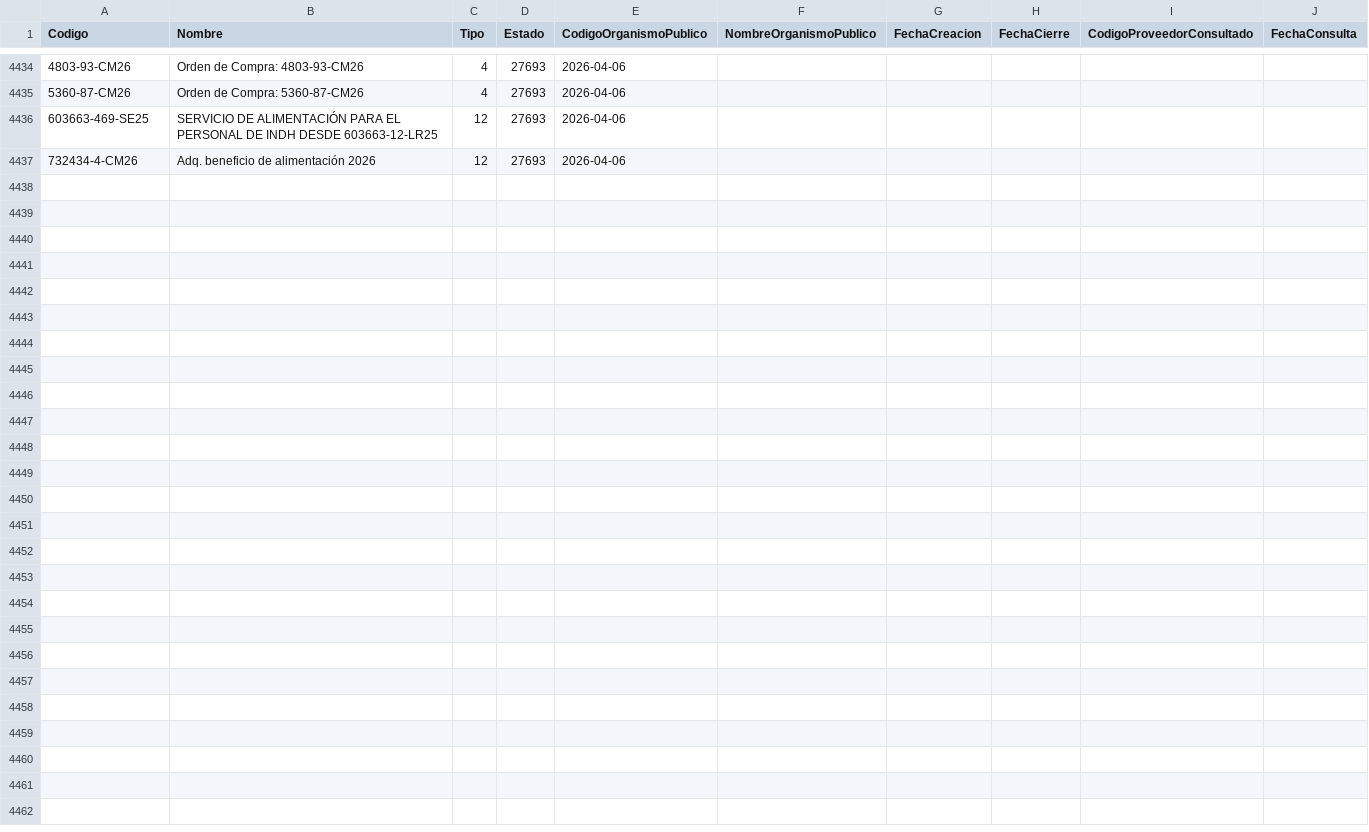
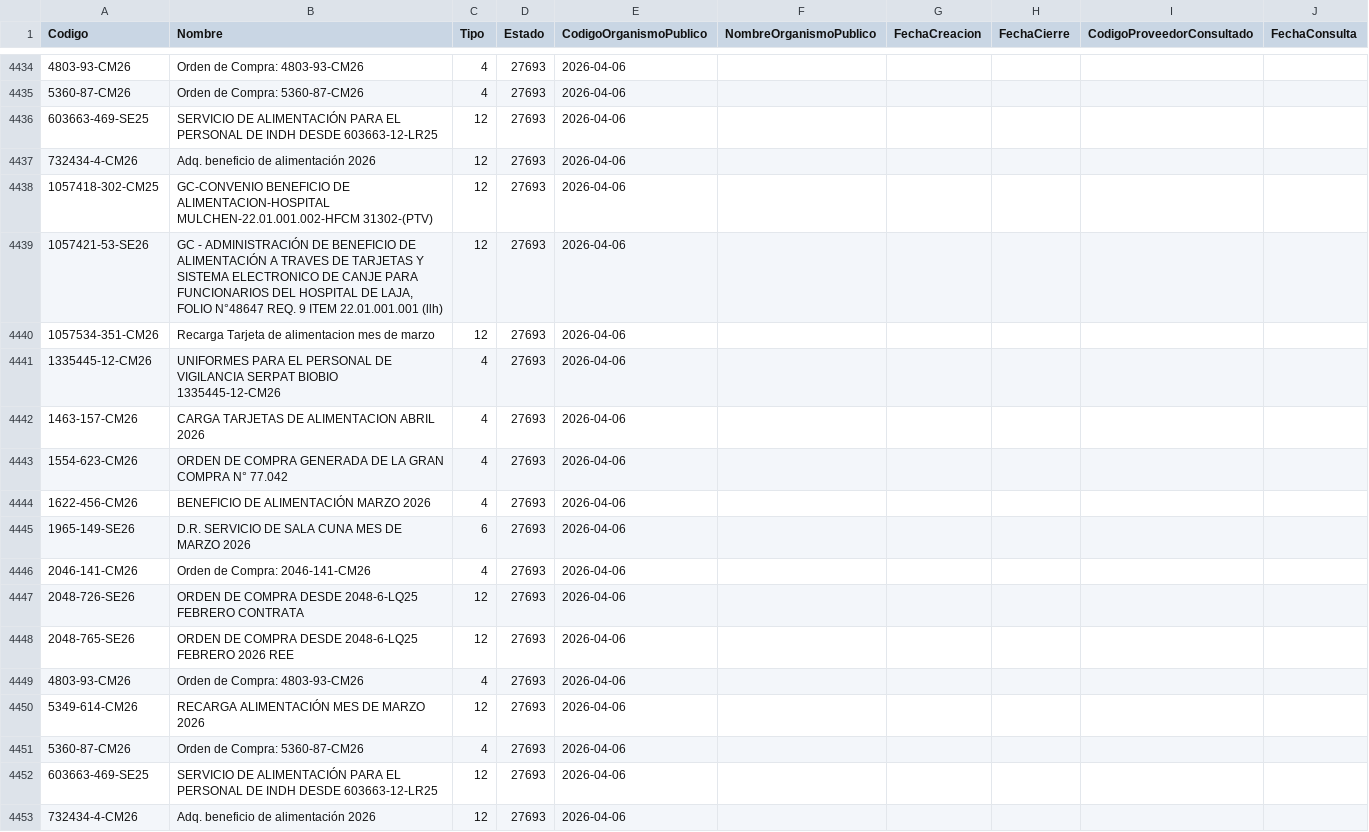
Before and after one commit to hurtadodaniel/mp, a CSV file: data/ordenes_listado.csv, drawn as a sheet; only a part is shown, gaps mark what is left out; the diff names each change by its address in the sheet, - before the commit and + after, or states it on an @@ line.

```diff
--- a/data/ordenes_listado.csv
+++ b/data/ordenes_listado.csv
+row 4438: 1057418-302-CM25 | GC-CONVENIO BENEFICIO DE ALIMENTACION-HOSPITAL MULCHEN-22.01.001.002-HFCM 31302-(PTV) | 12 | 27693 | 2026-04-06
+row 4439: 1057421-53-SE26 | GC - ADMINISTRACIÓN DE BENEFICIO DE ALIMENTACIÓN A TRAVES DE TARJETAS Y SISTEMA ELECTRONICO DE CANJE PARA FUNCIONARIOS DEL HOSPITAL DE LAJA, FOLIO N°48647 REQ. 9 ITEM 22.01.001.001 (llh) | 12 | 27693 | 2026-04-06
+row 4440: 1057534-351-CM26 | Recarga Tarjeta de alimentacion mes de marzo | 12 | 27693 | 2026-04-06
+row 4441: 1335445-12-CM26 | UNIFORMES PARA EL PERSONAL DE VIGILANCIA SERPAT BIOBIO 1335445-12-CM26 | 4 | 27693 | 2026-04-06
+row 4442: 1463-157-CM26 | CARGA TARJETAS DE ALIMENTACION ABRIL 2026 | 4 | 27693 | 2026-04-06
+row 4443: 1554-623-CM26 | ORDEN DE COMPRA GENERADA DE LA GRAN COMPRA N° 77.042 | 4 | 27693 | 2026-04-06
+row 4444: 1622-456-CM26 | BENEFICIO DE ALIMENTACIÓN MARZO 2026 | 4 | 27693 | 2026-04-06
+row 4445: 1965-149-SE26 | D.R. SERVICIO DE SALA CUNA MES DE MARZO 2026 | 6 | 27693 | 2026-04-06
+row 4446: 2046-141-CM26 | Orden de Compra: 2046-141-CM26 | 4 | 27693 | 2026-04-06
+row 4447: 2048-726-SE26 | ORDEN DE COMPRA DESDE 2048-6-LQ25 FEBRERO CONTRATA | 12 | 27693 | 2026-04-06
+row 4448: 2048-765-SE26 | ORDEN DE COMPRA DESDE 2048-6-LQ25 FEBRERO 2026 REE | 12 | 27693 | 2026-04-06
+row 4449: 4803-93-CM26 | Orden de Compra: 4803-93-CM26 | 4 | 27693 | 2026-04-06
+row 4450: 5349-614-CM26 | RECARGA ALIMENTACIÓN MES DE MARZO 2026 | 12 | 27693 | 2026-04-06
+row 4451: 5360-87-CM26 | Orden de Compra: 5360-87-CM26 | 4 | 27693 | 2026-04-06
+row 4452: 603663-469-SE25 | SERVICIO DE ALIMENTACIÓN PARA EL PERSONAL DE INDH DESDE 603663-12-LR25 | 12 | 27693 | 2026-04-06
+row 4453: 732434-4-CM26 | Adq. beneficio de alimentación 2026 | 12 | 27693 | 2026-04-06
```
Also changed, not shown: data/ordenes_detalle.csv, 1 other file.
